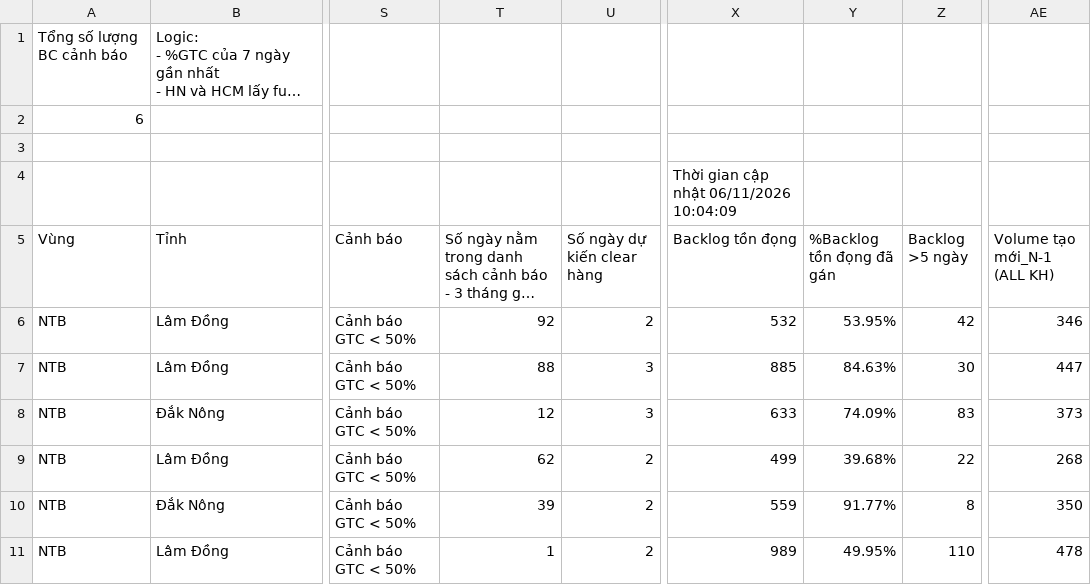
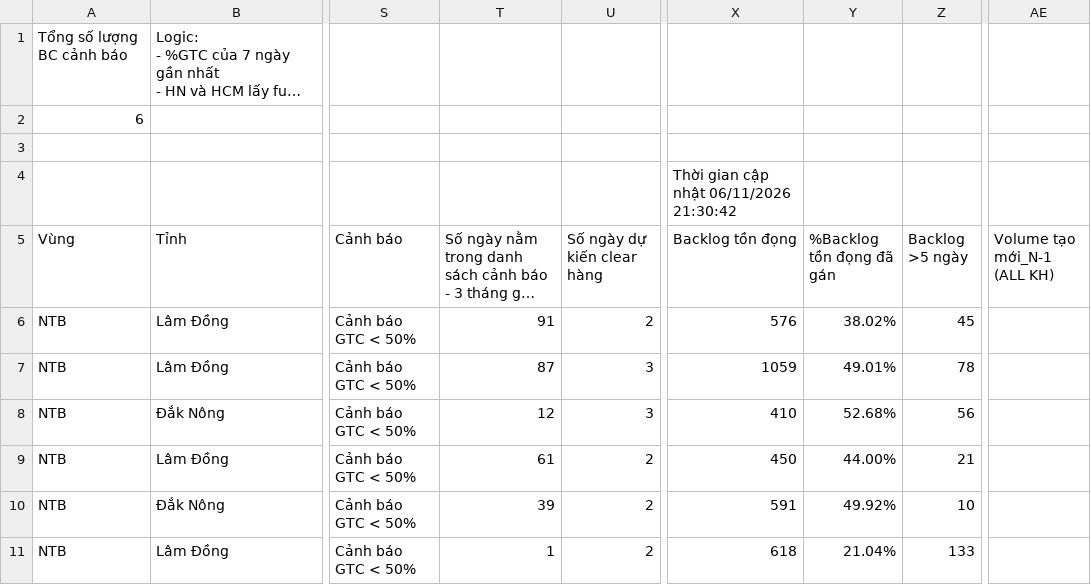
Before and after one commit to thuyntt2-creator/namtrungbo, a CSV file: buu_cuc_bat_on.csv, drawn as a sheet; only a part is shown, gaps mark what is left out; long unchanged cells end in …; the diff names each change by its address in the sheet, - before the commit and + after, or states it on an @@ line.

Commit message:
Auto update data NTB

```diff
--- a/buu_cuc_bat_on.csv
+++ b/buu_cuc_bat_on.csv
-X4 (Backlog tồn đọng): Thời gian cập nhật 06/11/2026 10:04:09
+X4 (Backlog tồn đọng): Thời gian cập nhật 06/11/2026 21:30:42
-T6: 92
+T6: 91
-X6 (Backlog tồn đọng): 532
+X6 (Backlog tồn đọng): 576
-Y6 (%Backlog tồn đọng đã gán): 53.95%
+Y6 (%Backlog tồn đọng đã gán): 38.02%
-Z6 (Backlog >5 ngày): 42
+Z6 (Backlog >5 ngày): 45
-AE6 (Volume tạo mới_N-1 (ALL KH)): 346
+AE6 (Volume tạo mới_N-1 (ALL KH)): (empty)
-T7: 88
+T7: 87
-X7 (Backlog tồn đọng): 885
+X7 (Backlog tồn đọng): 1059
-Y7 (%Backlog tồn đọng đã gán): 84.63%
+Y7 (%Backlog tồn đọng đã gán): 49.01%
-Z7 (Backlog >5 ngày): 30
+Z7 (Backlog >5 ngày): 78
-AE7 (Volume tạo mới_N-1 (ALL KH)): 447
+AE7 (Volume tạo mới_N-1 (ALL KH)): (empty)
-X8 (Backlog tồn đọng): 633
+X8 (Backlog tồn đọng): 410
-Y8 (%Backlog tồn đọng đã gán): 74.09%
+Y8 (%Backlog tồn đọng đã gán): 52.68%
-Z8 (Backlog >5 ngày): 83
+Z8 (Backlog >5 ngày): 56
-AE8 (Volume tạo mới_N-1 (ALL KH)): 373
+AE8 (Volume tạo mới_N-1 (ALL KH)): (empty)
-T9: 62
+T9: 61
-X9 (Backlog tồn đọng): 499
+X9 (Backlog tồn đọng): 450
-Y9 (%Backlog tồn đọng đã gán): 39.68%
+Y9 (%Backlog tồn đọng đã gán): 44.00%
-Z9 (Backlog >5 ngày): 22
+Z9 (Backlog >5 ngày): 21
-AE9 (Volume tạo mới_N-1 (ALL KH)): 268
+AE9 (Volume tạo mới_N-1 (ALL KH)): (empty)
-X10 (Backlog tồn đọng): 559
+X10 (Backlog tồn đọng): 591
-Y10 (%Backlog tồn đọng đã gán): 91.77%
+Y10 (%Backlog tồn đọng đã gán): 49.92%
-Z10 (Backlog >5 ngày): 8
+Z10 (Backlog >5 ngày): 10
-AE10 (Volume tạo mới_N-1 (ALL KH)): 350
+AE10 (Volume tạo mới_N-1 (ALL KH)): (empty)
-X11 (Backlog tồn đọng): 989
+X11 (Backlog tồn đọng): 618
-Y11 (%Backlog tồn đọng đã gán): 49.95%
+Y11 (%Backlog tồn đọng đã gán): 21.04%
-Z11 (Backlog >5 ngày): 110
+Z11 (Backlog >5 ngày): 133
-AE11 (Volume tạo mới_N-1 (ALL KH)): 478
+AE11 (Volume tạo mới_N-1 (ALL KH)): (empty)
```
Also changed, not shown: 7 other files.
